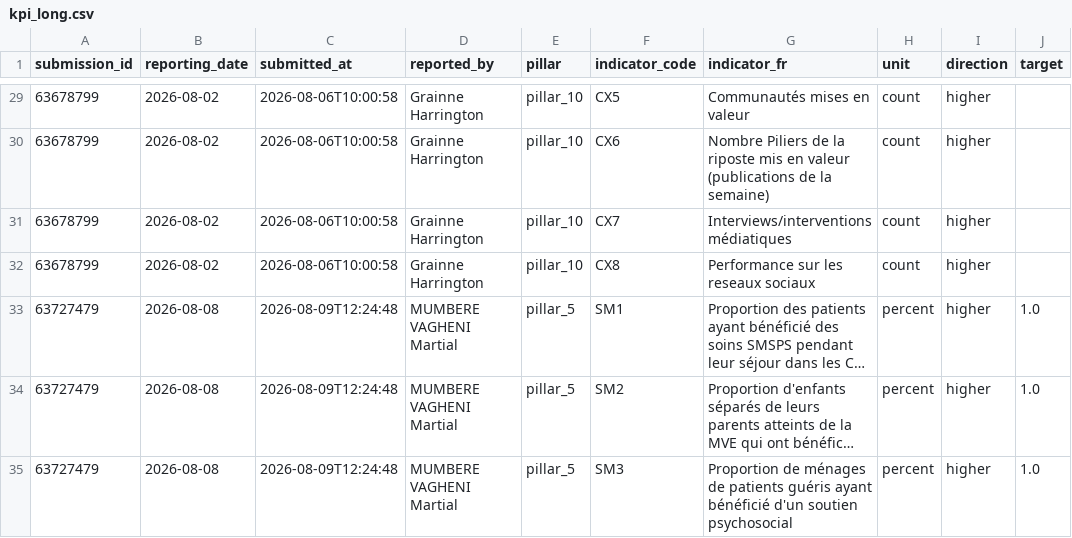
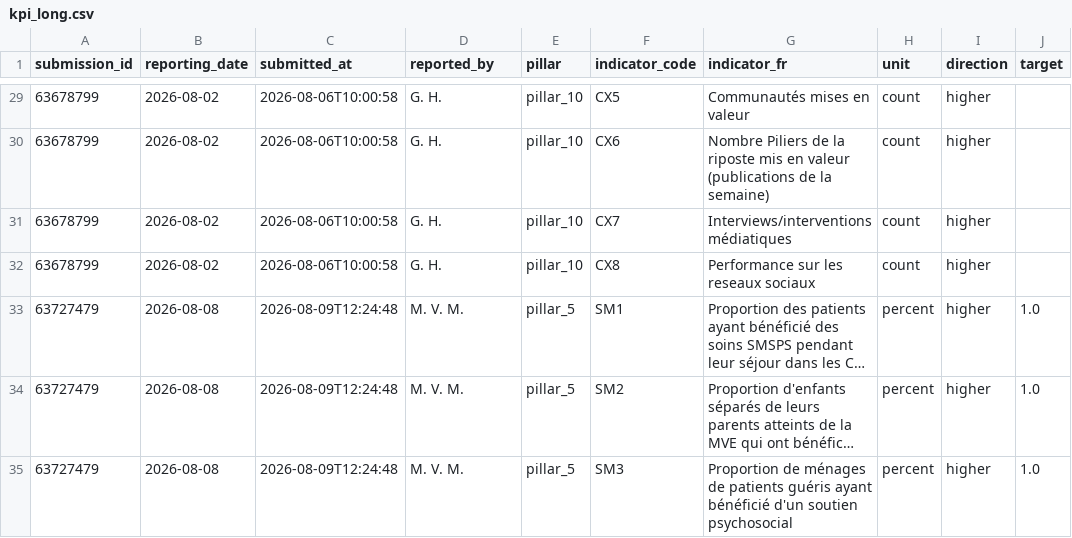
Before and after one commit to OgaSir-Gianni/Indicateurs-National-OMS-BVD, a CSV file: docs/data/kpi_long.csv, drawn as a sheet; only a part is shown, gaps mark what is left out; long unchanged cells end in …; the diff covers the shown part only; the diff names each change by its address in the sheet, - before the commit and + after, or states it on an @@ line.

```diff
--- a/docs/data/kpi_long.csv
+++ b/docs/data/kpi_long.csv
-D29:D32 (reported_by): Grainne Harrington
+D29:D32 (reported_by): G. H.
-D33:D35 (reported_by): MUMBERE VAGHENI Martial
+D33:D35 (reported_by): M. V. M.
```
Also changed, not shown: 27 edited cells elsewhere in this file, 7 other files.
